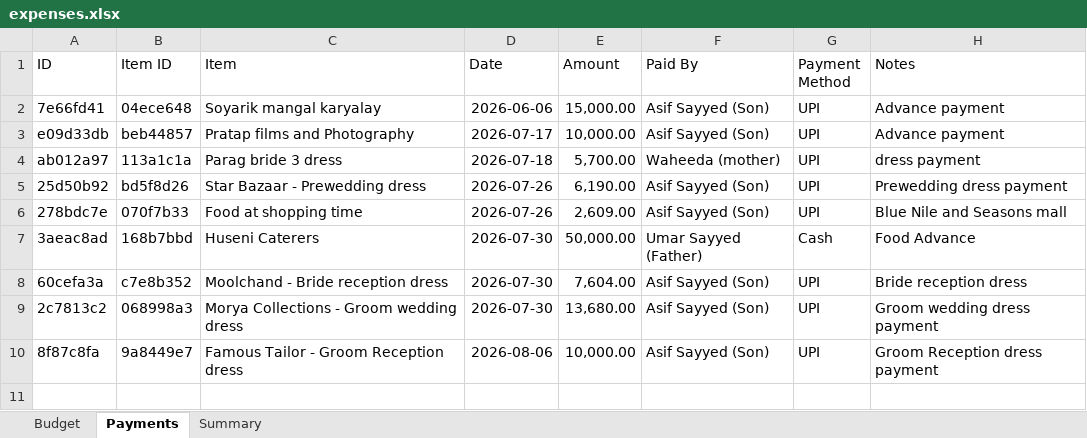
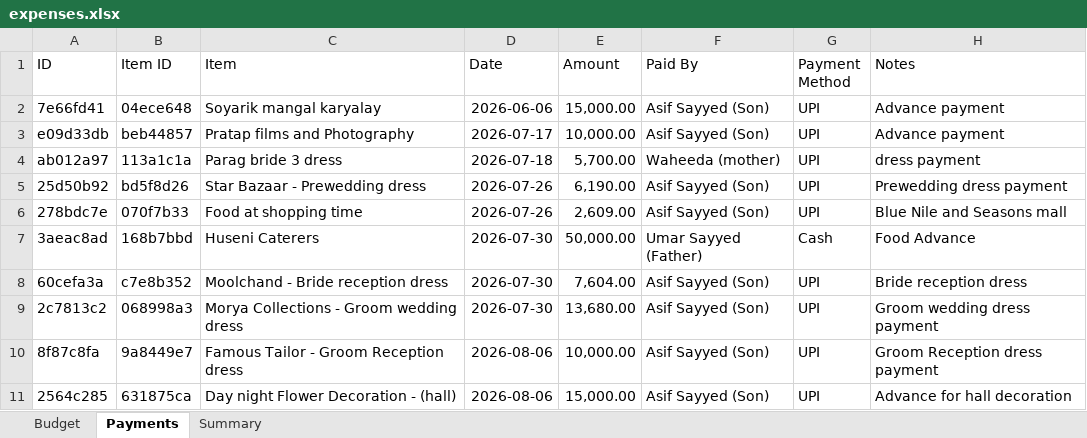
Before and after one commit to Asif-Nice/poc-track-expenses, an Excel workbook: data/expenses.xlsx, sheet Payments, drawn as a sheet; values as stored, in another font and other column widths than the file's, no borders; the diff names each change by its address in the sheet, - before the commit and + after, or states it on an @@ line.

Commit message:
Record payment: ₹15,000.00 by Asif Sayyed (Son) for Day night Flower Decoration - (hall)

```diff
--- a/data/expenses.xlsx (sheet Payments)
+++ b/data/expenses.xlsx (sheet Payments)
+row 11: 2564c285 | 631875ca | Day night Flower Decoration - (hall) | 2026-08-06 | 15,000.00 | Asif Sayyed (Son) | UPI | Advance for hall decoration
```
Also changed, not shown: sheet Summary.
